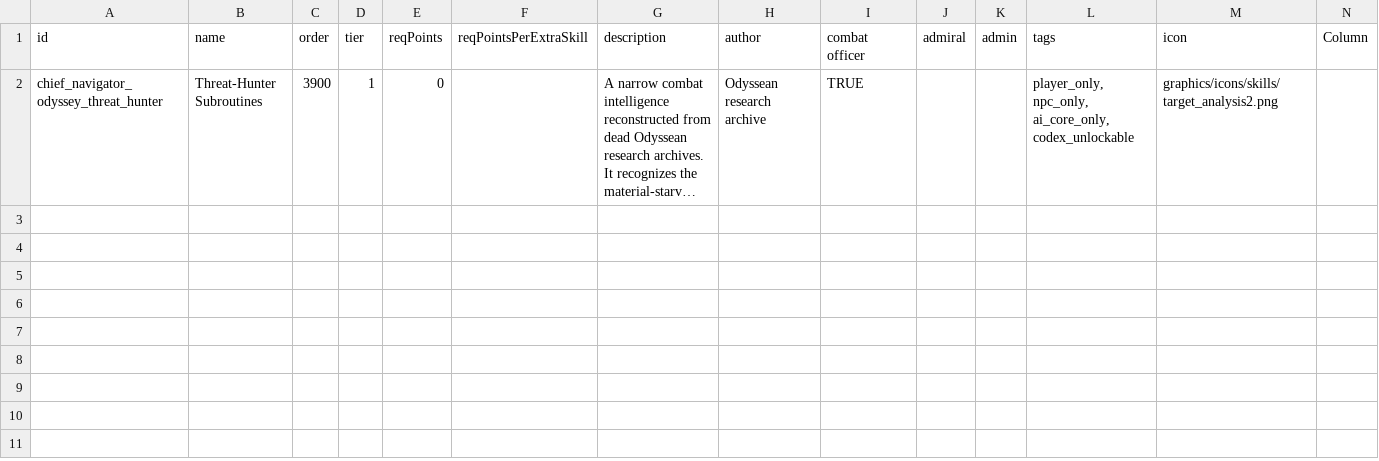
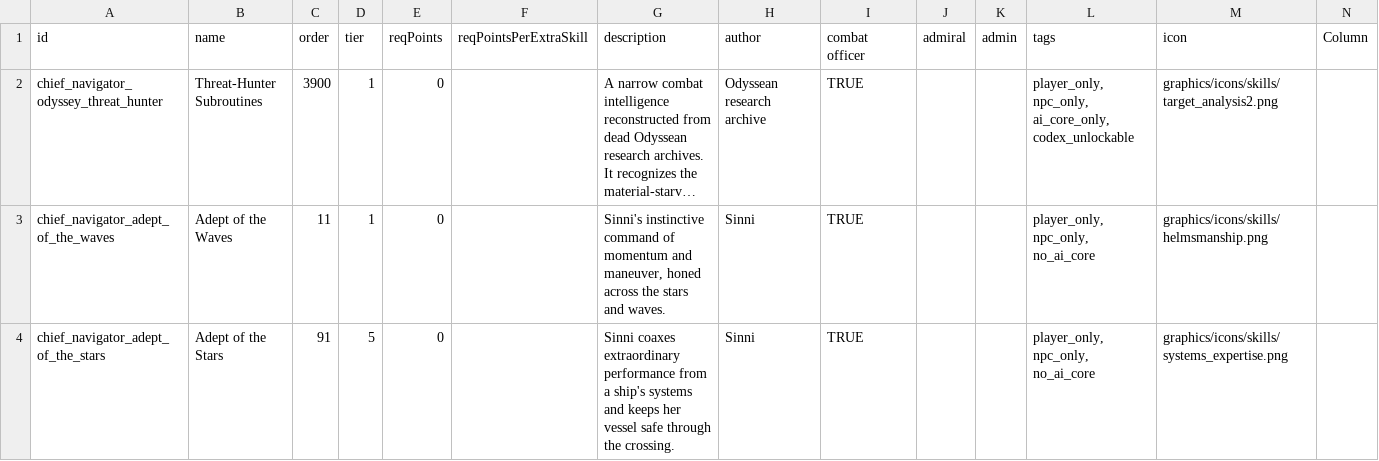
Before and after one commit to c4tntnitro-netizen/Chief-Navigator, a CSV file: data/characters/skills/skill_data.csv, drawn as a sheet; long unchanged cells end in …; the diff names each change by its address in the sheet, - before the commit and + after, or states it on an @@ line.

Commit message:
Update Sinni recruitment, navigation and skills for 0.5.1

```diff
--- a/data/characters/skills/skill_data.csv
+++ b/data/characters/skills/skill_data.csv
+row 3: chief_navigator_adept_of_the_waves | Adept of the Waves | 11 | 1 | 0 |  | Sinni's instinctive command of momentum and maneuver, honed across the stars and waves. | Sinni | TRUE |  |  | player_only, npc_only, no_ai_core | graphics/icons/skills/helmsmanship.png
+row 4: chief_navigator_adept_of_the_stars | Adept of the Stars | 91 | 5 | 0 |  | Sinni coaxes extraordinary performance from a ship's systems and keeps her vessel safe through the crossing. | Sinni | TRUE |  |  | player_only, npc_only, no_ai_core | graphics/icons/skills/systems_expertise.png
```
Also changed, not shown: 20 other files.
